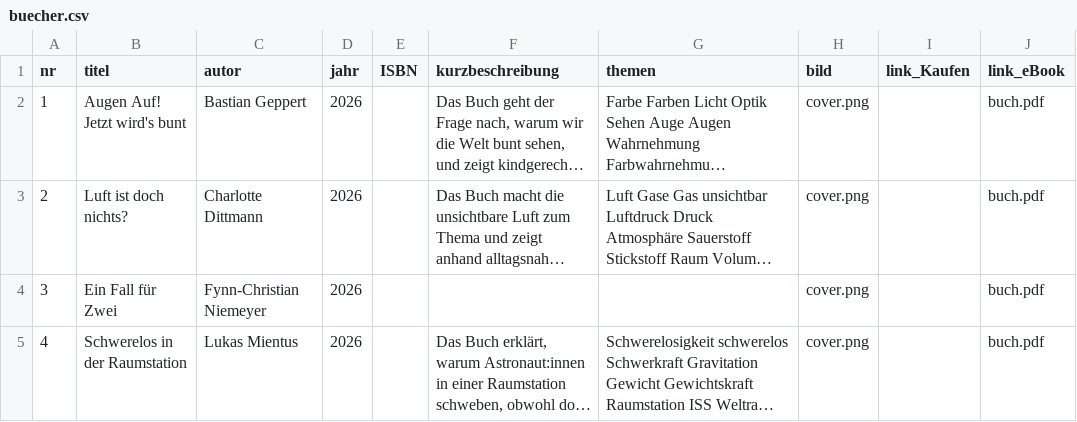
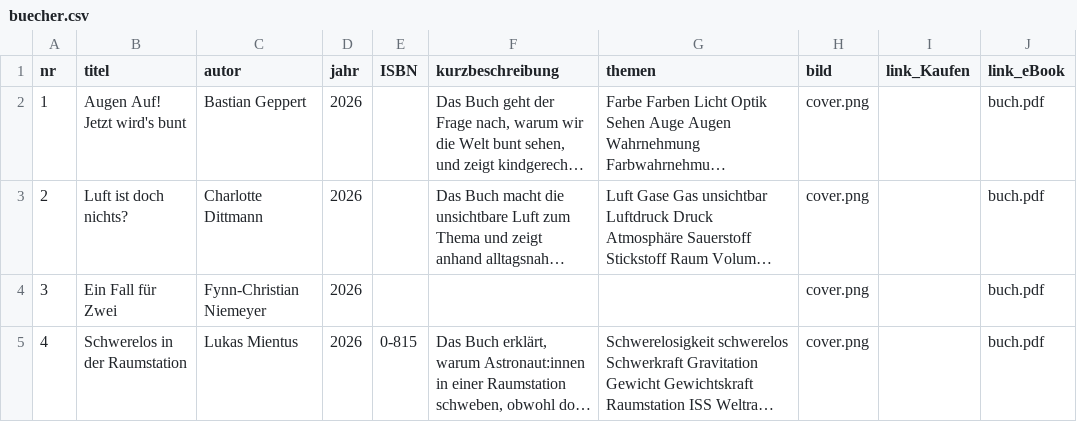
Before and after one commit to nawigehts/reihe, a CSV file: daten/buecher.csv, drawn as a sheet; only a part is shown; long unchanged cells end in …; the diff names each change by its address in the sheet, - before the commit and + after, or states it on an @@ line.

Commit message:
Update book entry for 'Schwerelos in der Raumstation'

```diff
--- a/daten/buecher.csv
+++ b/daten/buecher.csv
-E5 (ISBN): (empty)
+E5 (ISBN): 0-815
```
